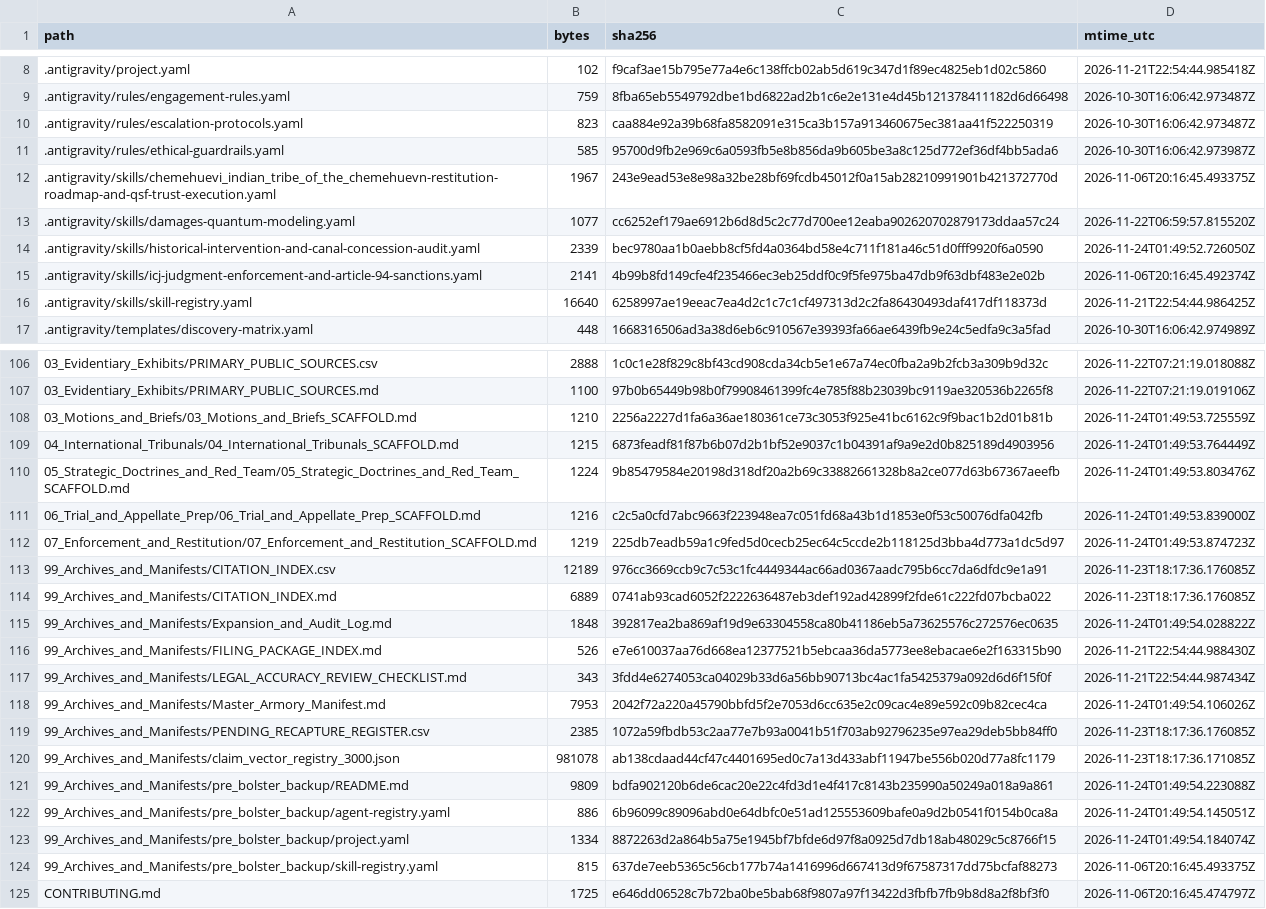
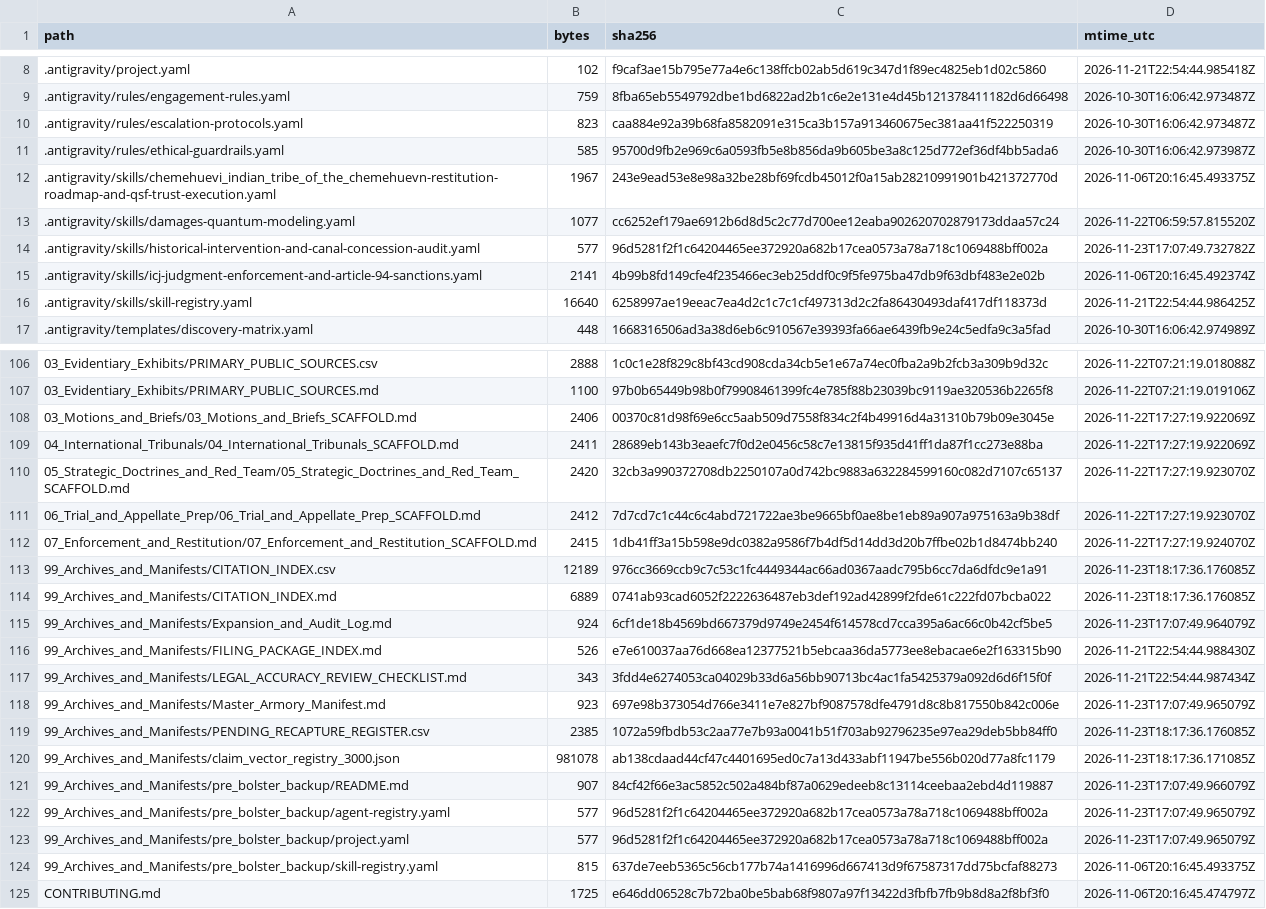
Before and after one commit to GlobalRestitutionAlliance/turtle-island-us-ca-chemehuevi-indian-tribe-of-the-chemehuev-master-litigation, a CSV file: 99_Archives_and_Manifests/MANIFEST_SHA256.csv, drawn as a sheet; only a part is shown, gaps mark what is left out; the diff covers the shown part only.

```diff
--- a/99_Archives_and_Manifests/MANIFEST_SHA256.csv
+++ b/99_Archives_and_Manifests/MANIFEST_SHA256.csv
@@ -13,3 +13,3 @@ path,bytes,sha256,mtime_utc
 .antigravity/skills/damages-quantum-modeling.yaml,1077,cc6252ef179ae6912b6d8d5c2c77d700ee12eaba902620702879173ddaa57c24,2026-11-22T06:59:57.815520Z
-.antigravity/skills/historical-intervention-and-canal-concession-audit.yaml,2339,bec9780aa1b0aebb8cf5fd4a0364bd58e4c711f181a46c51d0fff9920f6a0590,2026-11-24T01:49:52.726050Z
+.antigravity/skills/historical-intervention-and-canal-concession-audit.yaml,577,96d5281f2f1c64204465ee372920a682b17cea0573a78a718c1069488bff002a,2026-11-23T17:07:49.732782Z
 .antigravity/skills/icj-judgment-enforcement-and-article-94-sanctions.yaml,2141,4b99b8fd149cfe4f235466ec3eb25ddf0c9f5fe975ba47db9f63dbf483e2e02b,2026-11-06T20:16:45.492374Z
@@ -107,18 +107,18 @@ path,bytes,sha256,mtime_utc
 03_Evidentiary_Exhibits/PRIMARY_PUBLIC_SOURCES.md,1100,97b0b65449b98b0f79908461399fc4e785f88b23039bc9119ae320536b2265f8,2026-11-22T07:21:19.019106Z
-03_Motions_and_Briefs/03_Motions_and_Briefs_SCAFFOLD.md,1210,2256a2227d1fa6a36ae180361ce73c3053f925e41bc6162c9f9bac1b2d01b81b,2026-11-24T01:49:53.725559Z
-04_International_Tribunals/04_International_Tribunals_SCAFFOLD.md,1215,6873feadf81f87b6b07d2b1bf52e9037c1b04391af9a9e2d0b825189d4903956,2026-11-24T01:49:53.764449Z
-05_Strategic_Doctrines_and_Red_Team/05_Strategic_Doctrines_and_Red_Team_SCAFFOLD.md,1224,9b85479584e20198d318df20a2b69c33882661328b8a2ce077d63b67367aeefb,2026-11-24T01:49:53.803476Z
-06_Trial_and_Appellate_Prep/06_Trial_and_Appellate_Prep_SCAFFOLD.md,1216,c2c5a0cfd7abc9663f223948ea7c051fd68a43b1d1853e0f53c50076dfa042fb,2026-11-24T01:49:53.839000Z
-07_Enforcement_and_Restitution/07_Enforcement_and_Restitution_SCAFFOLD.md,1219,225db7eadb59a1c9fed5d0cecb25ec64c5ccde2b118125d3bba4d773a1dc5d97,2026-11-24T01:49:53.874723Z
+03_Motions_and_Briefs/03_Motions_and_Briefs_SCAFFOLD.md,2406,00370c81d98f69e6cc5aab509d7558f834c2f4b49916d4a31310b79b09e3045e,2026-11-22T17:27:19.922069Z
+04_International_Tribunals/04_International_Tribunals_SCAFFOLD.md,2411,28689eb143b3eaefc7f0d2e0456c58c7e13815f935d41ff1da87f1cc273e88ba,2026-11-22T17:27:19.922069Z
+05_Strategic_Doctrines_and_Red_Team/05_Strategic_Doctrines_and_Red_Team_SCAFFOLD.md,2420,32cb3a990372708db2250107a0d742bc9883a632284599160c082d7107c65137,2026-11-22T17:27:19.923070Z
+06_Trial_and_Appellate_Prep/06_Trial_and_Appellate_Prep_SCAFFOLD.md,2412,7d7cd7c1c44c6c4abd721722ae3be9665bf0ae8be1eb89a907a975163a9b38df,2026-11-22T17:27:19.923070Z
+07_Enforcement_and_Restitution/07_Enforcement_and_Restitution_SCAFFOLD.md,2415,1db41ff3a15b598e9dc0382a9586f7b4df5d14dd3d20b7ffbe02b1d8474bb240,2026-11-22T17:27:19.924070Z
 99_Archives_and_Manifests/CITATION_INDEX.csv,12189,976cc3669ccb9c7c53c1fc4449344ac66ad0367aadc795b6cc7da6dfdc9e1a91,2026-11-23T18:17:36.176085Z
 99_Archives_and_Manifests/CITATION_INDEX.md,6889,0741ab93cad6052f2222636487eb3def192ad42899f2fde61c222fd07bcba022,2026-11-23T18:17:36.176085Z
-99_Archives_and_Manifests/Expansion_and_Audit_Log.md,1848,392817ea2ba869af19d9e63304558ca80b41186eb5a73625576c272576ec0635,2026-11-24T01:49:54.028822Z
+99_Archives_and_Manifests/Expansion_and_Audit_Log.md,924,6cf1de18b4569bd667379d9749e2454f614578cd7cca395a6ac66c0b42cf5be5,2026-11-23T17:07:49.964079Z
 99_Archives_and_Manifests/FILING_PACKAGE_INDEX.md,526,e7e610037aa76d668ea12377521b5ebcaa36da5773ee8ebacae6e2f163315b90,2026-11-21T22:54:44.988430Z
 99_Archives_and_Manifests/LEGAL_ACCURACY_REVIEW_CHECKLIST.md,343,3fdd4e6274053ca04029b33d6a56bb90713bc4ac1fa5425379a092d6d6f15f0f,2026-11-21T22:54:44.987434Z
-99_Archives_and_Manifests/Master_Armory_Manifest.md,7953,2042f72a220a45790bbfd5f2e7053d6cc635e2c09cac4e89e592c09b82cec4ca,2026-11-24T01:49:54.106026Z
+99_Archives_and_Manifests/Master_Armory_Manifest.md,923,697e98b373054d766e3411e7e827bf9087578dfe4791d8c8b817550b842c006e,2026-11-23T17:07:49.965079Z
 99_Archives_and_Manifests/PENDING_RECAPTURE_REGISTER.csv,2385,1072a59fbdb53c2aa77e7b93a0041b51f703ab92796235e97ea29deb5bb84ff0,2026-11-23T18:17:36.176085Z
 99_Archives_and_Manifests/claim_vector_registry_3000.json,981078,ab138cdaad44cf47c4401695ed0c7a13d433abf11947be556b020d77a8fc1179,2026-11-23T18:17:36.171085Z
-99_Archives_and_Manifests/pre_bolster_backup/README.md,9809,bdfa902120b6de6cac20e22c4fd3d1e4f417c8143b235990a50249a018a9a861,2026-11-24T01:49:54.223088Z
-99_Archives_and_Manifests/pre_bolster_backup/agent-registry.yaml,886,6b96099c89096abd0e64dbfc0e51ad125553609bafe0a9d2b0541f0154b0ca8a,2026-11-24T01:49:54.145051Z
-99_Archives_and_Manifests/pre_bolster_backup/project.yaml,1334,8872263d2a864b5a75e1945bf7bfde6d97f8a0925d7db18ab48029c5c8766f15,2026-11-24T01:49:54.184074Z
+99_Archives_and_Manifests/pre_bolster_backup/README.md,907,84cf42f66e3ac5852c502a484bf87a0629edeeb8c13114ceebaa2ebd4d119887,2026-11-23T17:07:49.966079Z
+99_Archives_and_Manifests/pre_bolster_backup/agent-registry.yaml,577,96d5281f2f1c64204465ee372920a682b17cea0573a78a718c1069488bff002a,2026-11-23T17:07:49.965079Z
+99_Archives_and_Manifests/pre_bolster_backup/project.yaml,577,96d5281f2f1c64204465ee372920a682b17cea0573a78a718c1069488bff002a,2026-11-23T17:07:49.965079Z
 99_Archives_and_Manifests/pre_bolster_backup/skill-registry.yaml,815,637de7eeb5365c56cb177b74a1416996d667413d9f67587317dd75bcfaf88273,2026-11-06T20:16:45.493375Z
```
Also changed, not shown: 77 edited cells elsewhere in this file, 37 other files.
